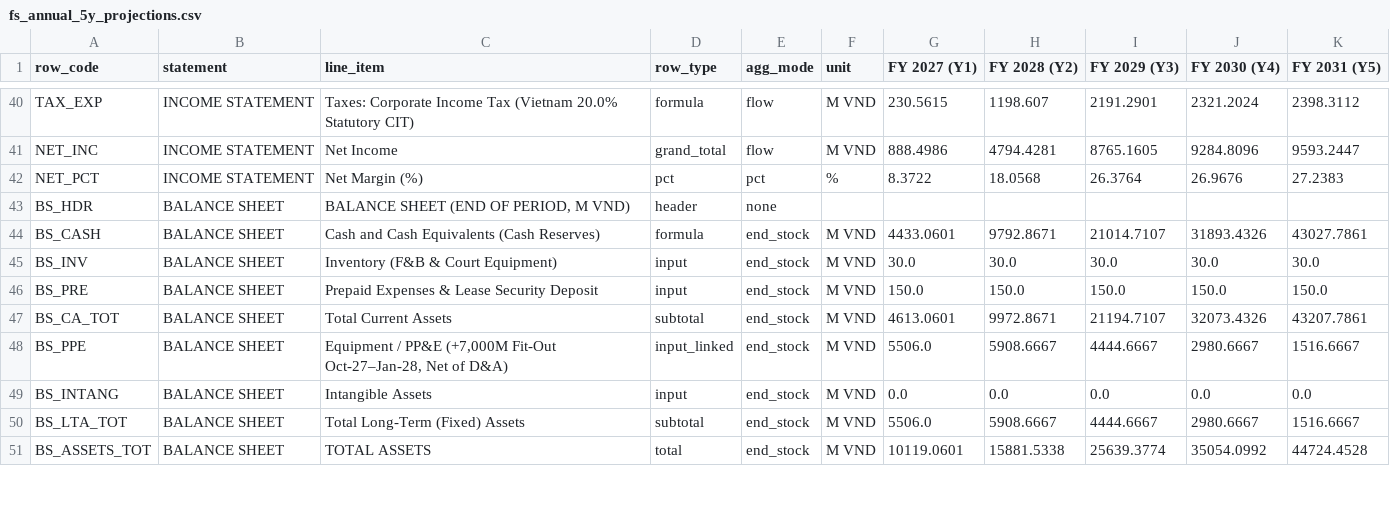
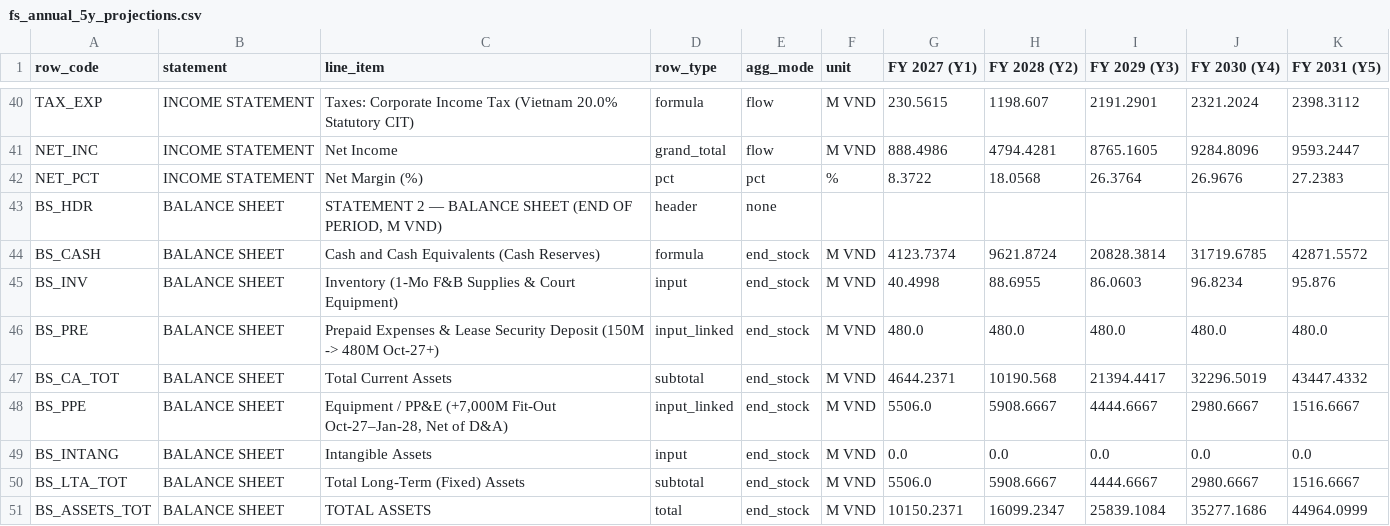
Before and after one commit to 53gf4u1t/VietnamCommerceCaseCompetition2026, a CSV file: FinancialModel/outputs/fs_annual_5y_projections.csv, drawn as a sheet; only a part is shown, gaps mark what is left out; the diff covers the shown part only.

```diff
--- a/FinancialModel/outputs/fs_annual_5y_projections.csv
+++ b/FinancialModel/outputs/fs_annual_5y_projections.csv
@@ -42,7 +42,7 @@ NET_INC,INCOME STATEMENT,Net Income,grand_total,flow,M VND,888.4986,4794.4281,87
 NET_PCT,INCOME STATEMENT,  Net Margin (%),pct,pct,%,8.3722,18.0568,26.3764,26.9676,27.2383
-BS_HDR,BALANCE SHEET,"BALANCE SHEET (END OF PERIOD, M VND)",header,none,,,,,,
-BS_CASH,BALANCE SHEET,  Cash and Cash Equivalents (Cash Reserves),formula,end_stock,M VND,4433.0601,9792.8671,21014.7107,31893.4326,43027.7861
-BS_INV,BALANCE SHEET,  Inventory (F&B & Court Equipment),input,end_stock,M VND,30.0,30.0,30.0,30.0,30.0
-BS_PRE,BALANCE SHEET,  Prepaid Expenses & Lease Security Deposit,input,end_stock,M VND,150.0,150.0,150.0,150.0,150.0
-BS_CA_TOT,BALANCE SHEET,Total Current Assets,subtotal,end_stock,M VND,4613.0601,9972.8671,21194.7107,32073.4326,43207.7861
+BS_HDR,BALANCE SHEET,"STATEMENT 2 — BALANCE SHEET (END OF PERIOD, M VND)",header,none,,,,,,
+BS_CASH,BALANCE SHEET,  Cash and Cash Equivalents (Cash Reserves),formula,end_stock,M VND,4123.7374,9621.8724,20828.3814,31719.6785,42871.5572
+BS_INV,BALANCE SHEET,  Inventory (1-Mo F&B Supplies & Court Equipment),input,end_stock,M VND,40.4998,88.6955,86.0603,96.8234,95.876
+BS_PRE,BALANCE SHEET,  Prepaid Expenses & Lease Security Deposit (150M -> 480M Oct-27+),input_linked,end_stock,M VND,480.0,480.0,480.0,480.0,480.0
+BS_CA_TOT,BALANCE SHEET,Total Current Assets,subtotal,end_stock,M VND,4644.2371,10190.568,21394.4417,32296.5019,43447.4332
 BS_PPE,BALANCE SHEET,"  Equipment / PP&E (+7,000M Fit-Out Oct-27–Jan-28, Net of D&A)",input_linked,end_stock,M VND,5506.0,5908.6667,4444.6667,2980.6667,1516.6667
@@ -50,2 +50,2 @@ BS_INTANG,BALANCE SHEET,  Intangible Assets,input,end_stock,M VND,0.0,0.0,0.0,0.
 BS_LTA_TOT,BALANCE SHEET,Total Long-Term (Fixed) Assets,subtotal,end_stock,M VND,5506.0,5908.6667,4444.6667,2980.6667,1516.6667
-BS_ASSETS_TOT,BALANCE SHEET,TOTAL ASSETS,total,end_stock,M VND,10119.0601,15881.5338,25639.3774,35054.0992,44724.4528
+BS_ASSETS_TOT,BALANCE SHEET,TOTAL ASSETS,total,end_stock,M VND,10150.2371,16099.2347,25839.1084,35277.1686,44964.0999
```
Also changed, not shown: 61 edited cells elsewhere in this file, FinancialModel/outputs/fs_month_60m_projections.csv, FinancialModel/outputs/monte_carlo_subscription_cohort_60m.csv, 16 other files.
